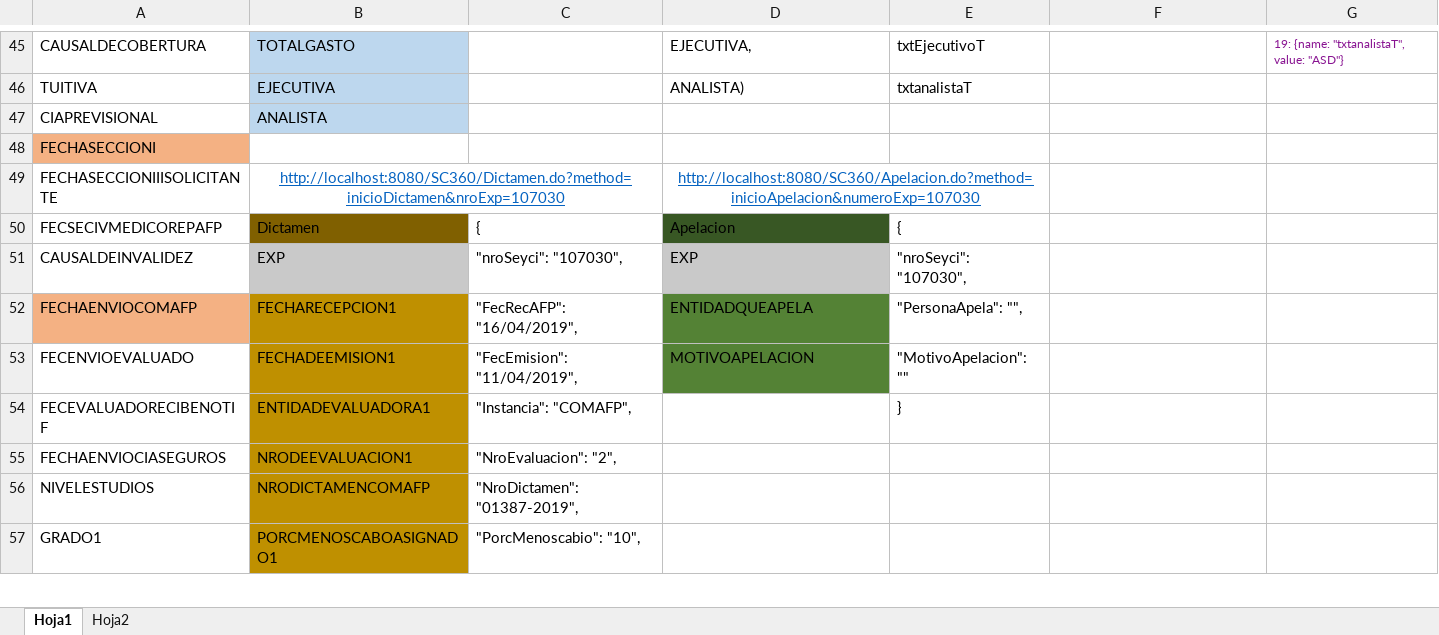
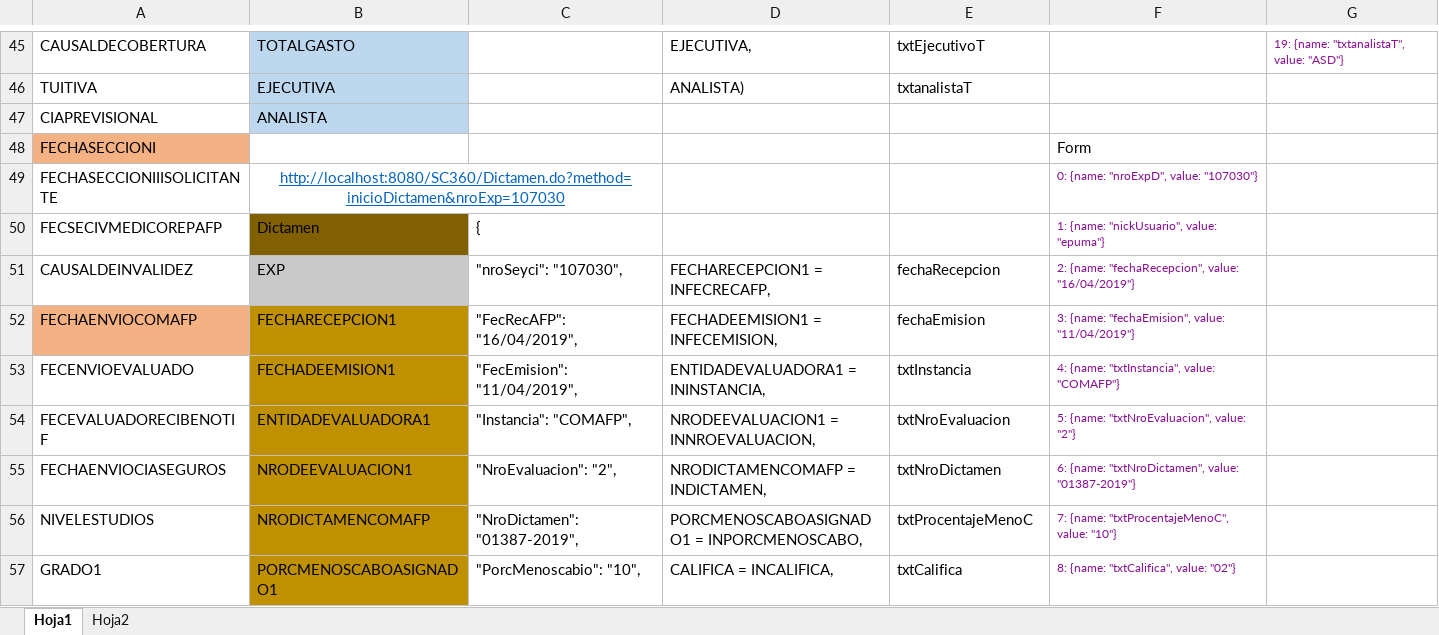
Before and after one commit to luizgrc/sc360, an Excel workbook: BD/Modelo de Relacion SC360.xlsx, sheet Hoja1, drawn as a sheet; only a part is shown, gaps mark what is left out; values as stored, in another font and other column widths than the file's, no borders; the diff covers the shown part only; the diff names each change by its address in the sheet, - before the commit and + after, or states it on an @@ line.

Commit message:
Actualizacion Modelo de Relacion

```diff
--- a/BD/Modelo de Relacion SC360.xlsx (sheet Hoja1)
+++ b/BD/Modelo de Relacion SC360.xlsx (sheet Hoja1)
-F48: (empty)
+F48: Form
-D49: http://localhost:8080/SC360/Apelacion.do?method=inicioApelacion&numeroExp=107030
+D49: (empty)
-D49:E49 merged
-F49: (empty)
+F49: 0: {name: "nroExpD", value: "107030"}
-D50: Apelacion
+D50: (empty)
-D50 fill: #385724
+D50 fill: none
-E50: {
+E50: (empty)
-F50: (empty)
+F50: 1: {name: "nickUsuario", value: "epuma"}
-D51: EXP
+D51: FECHARECEPCION1 = INFECRECAFP,
-D51 fill: #C9C9C9
+D51 fill: none
-E51: "nroSeyci": "107030",
+E51: fechaRecepcion
-F51: (empty)
+F51: 2: {name: "fechaRecepcion", value: "16/04/2019"}
-D52: ENTIDADQUEAPELA
+D52: FECHADEEMISION1 = INFECEMISION,
-D52:D53 fill: #548235
+D52:D53 fill: none
-E52: "PersonaApela": "",
+E52: fechaEmision
-F52: (empty)
+F52: 3: {name: "fechaEmision", value: "11/04/2019"}
-D53: MOTIVOAPELACION
+D53: ENTIDADEVALUADORA1 = ININSTANCIA,
-E53: "MotivoApelacion": ""
+E53: txtInstancia
-F53: (empty)
+F53: 4: {name: "txtInstancia", value: "COMAFP"}
-D54: (empty)
+D54: NRODEEVALUACION1 = INNROEVALUACION,
-E54: }
+E54: txtNroEvaluacion
-F54: (empty)
+F54: 5: {name: "txtNroEvaluacion", value: "2"}
-D55: (empty)
+D55: NRODICTAMENCOMAFP = INDICTAMEN,
-E55: (empty)
+E55: txtNroDictamen
-F55: (empty)
+F55: 6: {name: "txtNroDictamen", value: "01387-2019"}
-D56: (empty)
+D56: PORCMENOSCABOASIGNADO1 = INPORCMENOSCABO,
-E56: (empty)
+E56: txtProcentajeMenoC
-F56: (empty)
+F56: 7: {name: "txtProcentajeMenoC", value: "10"}
-D57: (empty)
+D57: CALIFICA = INCALIFICA,
-E57: (empty)
+E57: txtCalifica
-F57: (empty)
+F57: 8: {name: "txtCalifica", value: "02"}
```
Also changed, not shown: 122 edited cells, cell formats and merged cells elsewhere in this sheet, sheet Hoja2.
